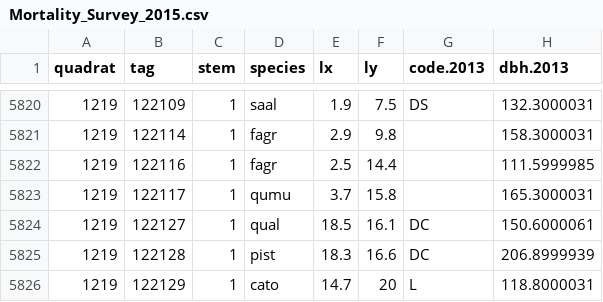
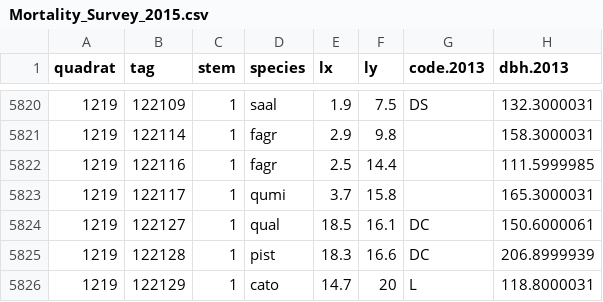
Before and after one commit to SCBI-ForestGEO/SCBI-ForestGEO-Data, a CSV file: tree_mortality/raw data/Mortality_Survey_2015.csv, drawn as a sheet; only a part is shown, gaps mark what is left out; the diff names each change by its address in the sheet, - before the commit and + after, or states it on an @@ line.

Commit message:
fix species name of tag 122117 (qumu to qumi)

```diff
--- a/tree_mortality/raw data/Mortality_Survey_2015.csv
+++ b/tree_mortality/raw data/Mortality_Survey_2015.csv
-D5823 (species): qumu
+D5823 (species): qumi
```
